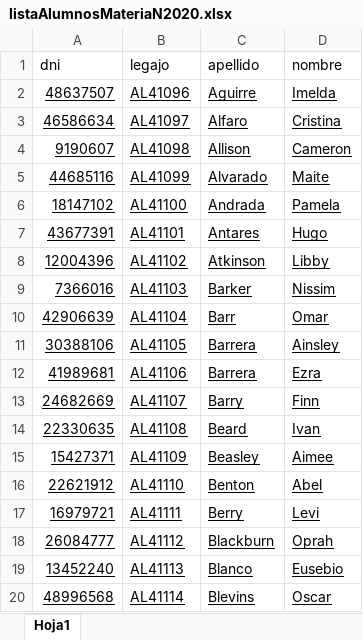
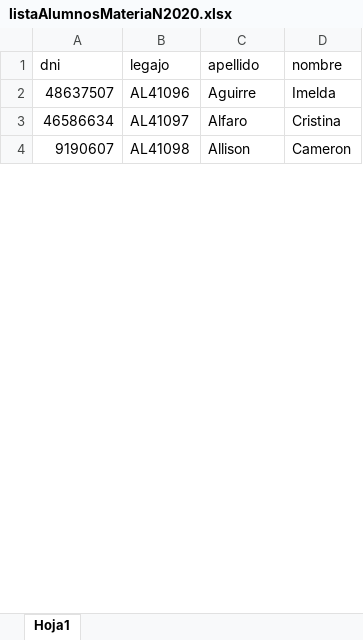
Before and after one commit to cristiansacca/DayClass, an Excel workbook: ArchivosParaPruebas/listaAlumnosMateriaN2020.xlsx, sheet Hoja1, drawn as a sheet; only a part is shown; values as stored, in another font and other column widths than the file's, no borders; the diff covers the shown part only; the diff names each change by its address in the sheet, - before the commit and + after, or states it on an @@ line.

```diff
--- a/ArchivosParaPruebas/listaAlumnosMateriaN2020.xlsx (sheet Hoja1)
+++ b/ArchivosParaPruebas/listaAlumnosMateriaN2020.xlsx (sheet Hoja1)
-A2:D4 underline: on
+A2:D4 underline: off
-row 5: 44685116 | AL41099 | Alvarado | Maite
-row 6: 18147102 | AL41100 | Andrada | Pamela
-row 7: 43677391 | AL41101 | Antares | Hugo
-row 8: 12004396 | AL41102 | Atkinson | Libby
-row 9: 7366016 | AL41103 | Barker | Nissim
-row 10: 42906639 | AL41104 | Barr | Omar
-row 11: 30388106 | AL41105 | Barrera | Ainsley
-row 12: 41989681 | AL41106 | Barrera | Ezra
-row 13: 24682669 | AL41107 | Barry | Finn
-row 14: 22330635 | AL41108 | Beard | Ivan
-row 15: 15427371 | AL41109 | Beasley | Aimee
-row 16: 22621912 | AL41110 | Benton | Abel
-row 17: 16979721 | AL41111 | Berry | Levi
-row 18: 26084777 | AL41112 | Blackburn | Oprah
-row 19: 13452240 | AL41113 | Blanco | Eusebio
-row 20: 48996568 | AL41114 | Blevins | Oscar
```
Also changed, not shown: 115 removed rows and cell formats elsewhere in this sheet, 3 other files.
